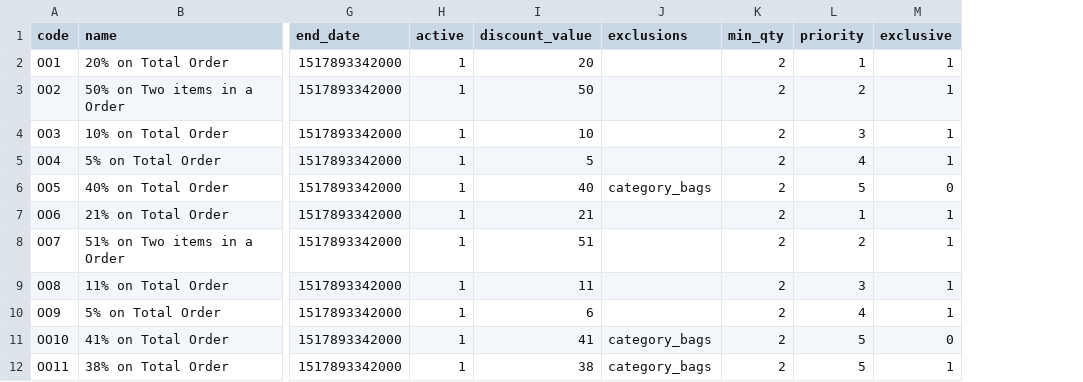
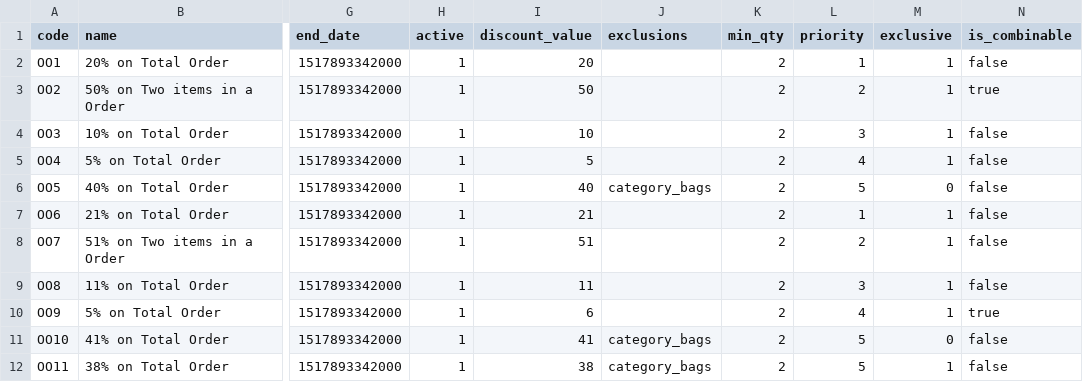
Before and after one commit to akumar-nisum-com/ajjayhierarchy, a CSV file: Trendzy-Promotions.csv, drawn as a sheet; only a part is shown, gaps mark what is left out; the diff names each change by its address in the sheet, - before the commit and + after, or states it on an @@ line.

Commit message:
added is_combinable

```diff
--- a/Trendzy-Promotions.csv
+++ b/Trendzy-Promotions.csv
+column N (is_combinable), rows 2-12: false | true | false | false | false | false | false | false | true | false | false
```
